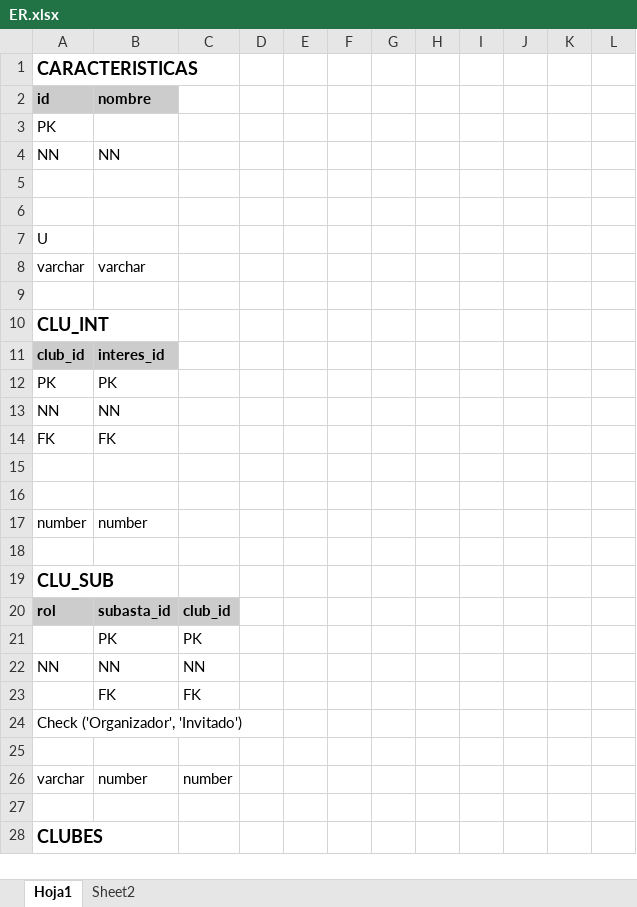
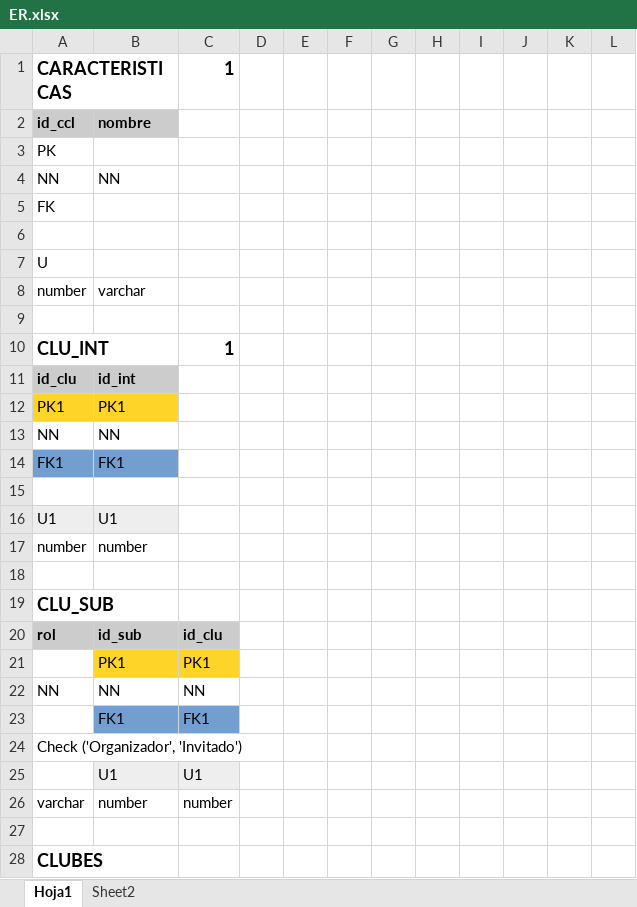
Before and after one commit to abadillo/bases-uno, an Excel workbook: docs/diagramas/ER.xlsx, sheet Hoja1, drawn as a sheet; only a part is shown; values as stored, in another font and other column widths than the file's, no borders; conditional formats not drawn; removed rows and columns are numbered as before the commit, all else as after; the diff covers the shown part only; the diff names each change by its address in the sheet, - before the commit and + after, or states it on an @@ line.

```diff
--- a/docs/diagramas/ER.xlsx (sheet Hoja1)
+++ b/docs/diagramas/ER.xlsx (sheet Hoja1)
-C1: (empty)
+C1: 1
-A2: id
+A2: id_ccl
-A5: (empty)
+A5: FK
-A8: varchar
+A8: number
-C10: (empty)
+C10: 1
-row 11: club_id | interes_id
-row 12: PK | PK
+row 11: id_clu | id_int
+row 12: PK1 | PK1
-row 14: FK | FK
+row 14: FK1 | FK1
-row 16: (empty)
+row 16: U1 | U1
-A16:B16 fill: none
+A16:B16 fill: #EEEEEE
-B20: subasta_id
+B20: id_sub
-C20: club_id
+C20: id_clu
-row 21:  | PK | PK
+row 21:  | PK1 | PK1
-row 23:  | FK | FK
+row 23:  | FK1 | FK1
-row 25: (empty)
+row 25:  | U1 | U1
-B25:C25 fill: none
+B25:C25 fill: #EEEEEE
```
Also changed, not shown: 40 added rows, 40 removed rows, 1 moved row, 38 edited cells and cell formats elsewhere in this sheet, 40 other files.
